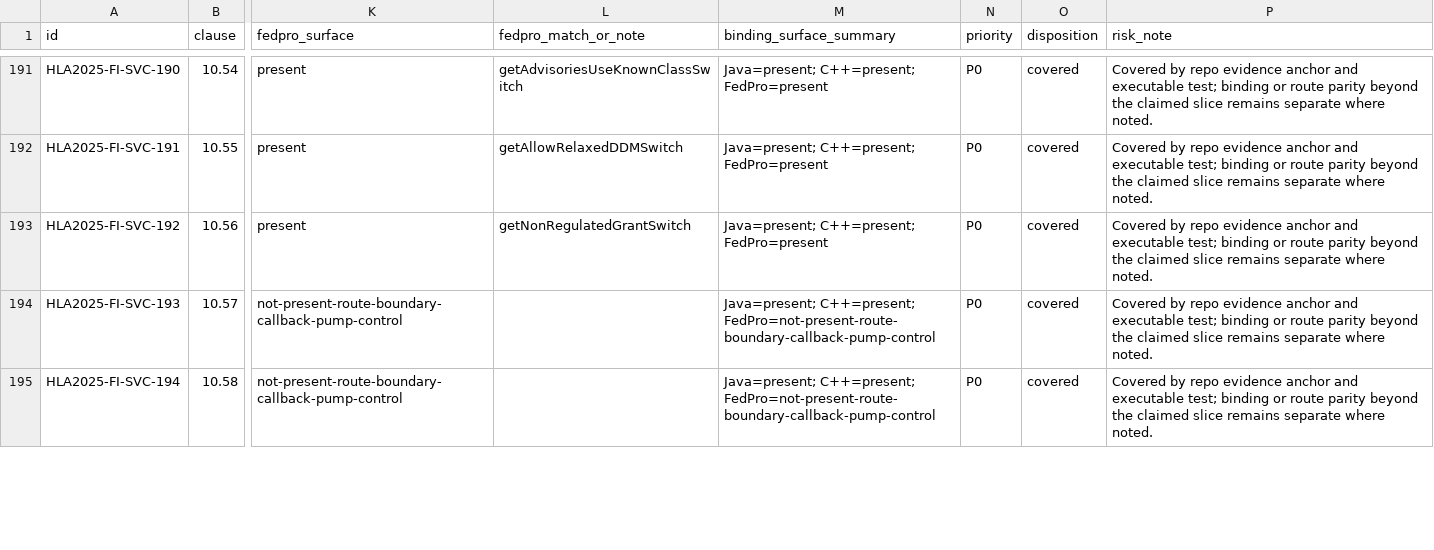
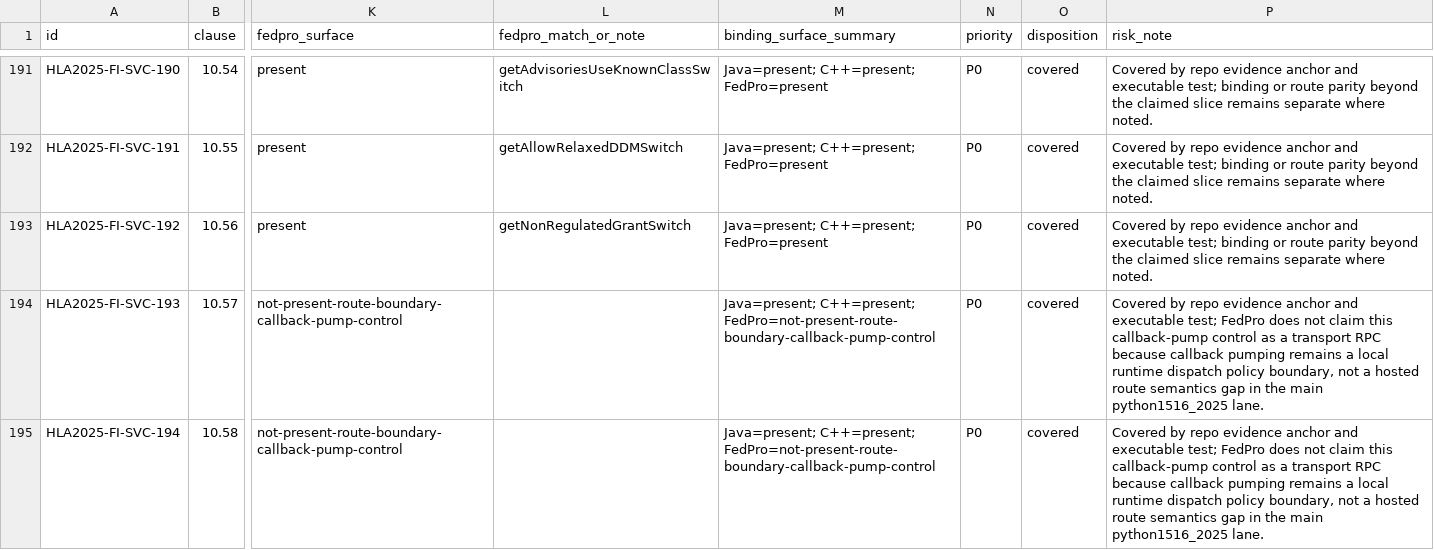
Before and after one commit to sheepfling/sturdy-broccoli, a CSV file: requirements/2025/harmonization/hla_2025_fi_binding_surface_matrix.csv, drawn as a sheet; only a part is shown, gaps mark what is left out; the diff covers the shown part only; the diff names each change by its address in the sheet, - before the commit and + after, or states it on an @@ line.

```diff
--- a/requirements/2025/harmonization/hla_2025_fi_binding_surface_matrix.csv
+++ b/requirements/2025/harmonization/hla_2025_fi_binding_surface_matrix.csv
-P194:P195 (risk_note): …executable test; binding or route parity beyond the claimed slice remains separate where noted.
+P194:P195 (risk_note): …executable test; FedPro does not claim this callback-pump control as a transport RPC because callback pumping remains a local runtime dispatch policy boundary, not a hosted route semantics gap in the main python1516_2025 lane.
```
Also changed, not shown: 3 edited cells elsewhere in this file, requirements/2025/harmonization/hla_2025_review_queue.csv, 20 other files.
